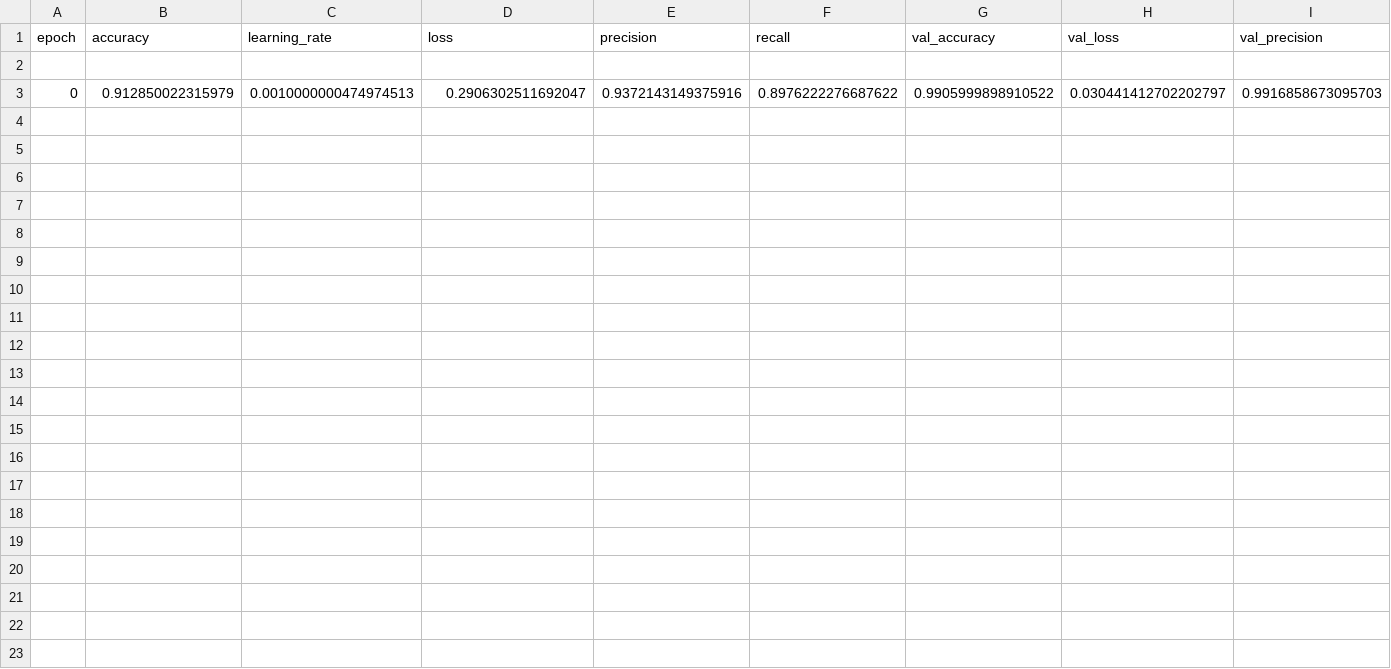
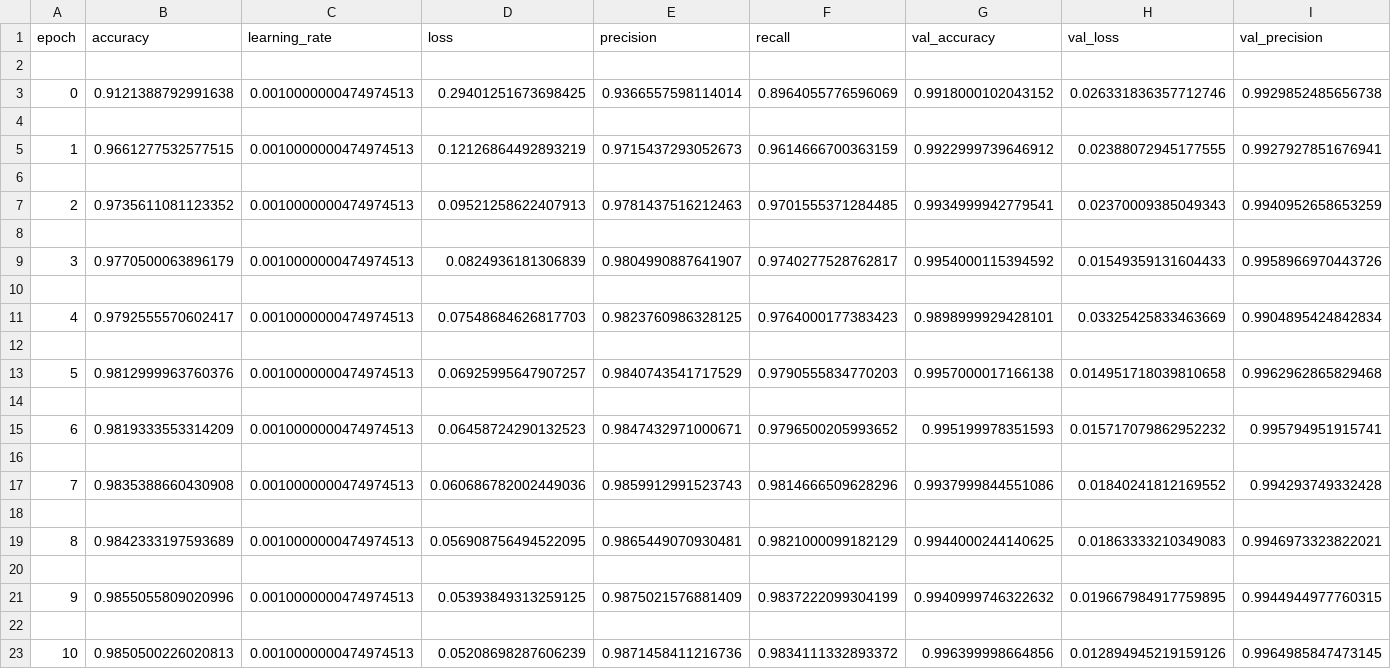
Before and after one commit to Kalharapasan/Handwriting-Recognition-App-03, a CSV file: models/training_history.csv, drawn as a sheet; only a part is shown; addresses are those after the commit; rows hold the shown columns only; the diff names each change by its address in the sheet, - before the commit and + after, or states it on an @@ line.

```diff
--- a/models/training_history.csv
+++ b/models/training_history.csv
+row 3: 0 | 0.9121388792991638 | 0.0010000000474974513 | 0.29401251673698425 | 0.9366557598114014 | 0.8964055776596069 | 0.9918000102043152 | 0.026331836357712746 | 0.9929852485656738
-row 4: 0 | 0.912850022315979 | 0.0010000000474974513 | 0.2906302511692047 | 0.9372143149375916 | 0.8976222276687622 | 0.9905999898910522 | 0.030441412702202797 | 0.9916858673095703
+row 4: (empty)
+row 5: 1 | 0.9661277532577515 | 0.0010000000474974513 | 0.12126864492893219 | 0.9715437293052673 | 0.9614666700363159 | 0.9922999739646912 | 0.02388072945177555 | 0.9927927851676941
+row 6: (empty)
+row 7: 2 | 0.9735611081123352 | 0.0010000000474974513 | 0.09521258622407913 | 0.9781437516212463 | 0.9701555371284485 | 0.9934999942779541 | 0.02370009385049343 | 0.9940952658653259
+row 8: (empty)
+row 9: 3 | 0.9770500063896179 | 0.0010000000474974513 | 0.0824936181306839 | 0.9804990887641907 | 0.9740277528762817 | 0.9954000115394592 | 0.01549359131604433 | 0.9958966970443726
+row 10: (empty)
+row 11: 4 | 0.9792555570602417 | 0.0010000000474974513 | 0.07548684626817703 | 0.9823760986328125 | 0.9764000177383423 | 0.9898999929428101 | 0.03325425833463669 | 0.9904895424842834
+row 12: (empty)
+row 13: 5 | 0.9812999963760376 | 0.0010000000474974513 | 0.06925995647907257 | 0.9840743541717529 | 0.9790555834770203 | 0.9957000017166138 | 0.014951718039810658 | 0.9962962865829468
+row 14: (empty)
+row 15: 6 | 0.9819333553314209 | 0.0010000000474974513 | 0.06458724290132523 | 0.9847432971000671 | 0.9796500205993652 | 0.995199978351593 | 0.015717079862952232 | 0.995794951915741
+row 16: (empty)
+row 17: 7 | 0.9835388660430908 | 0.0010000000474974513 | 0.060686782002449036 | 0.9859912991523743 | 0.9814666509628296 | 0.9937999844551086 | 0.01840241812169552 | 0.994293749332428
+row 18: (empty)
+row 19: 8 | 0.9842333197593689 | 0.0010000000474974513 | 0.056908756494522095 | 0.9865449070930481 | 0.9821000099182129 | 0.9944000244140625 | 0.01863333210349083 | 0.9946973323822021
+row 20: (empty)
+row 21: 9 | 0.9855055809020996 | 0.0010000000474974513 | 0.05393849313259125 | 0.9875021576881409 | 0.9837222099304199 | 0.9940999746322632 | 0.019667984917759895 | 0.9944944977760315
+row 22: (empty)
+row 23: 10 | 0.9850500226020813 | 0.0010000000474974513 | 0.05208698287606239 | 0.9871458411216736 | 0.9834111332893372 | 0.996399998664856 | 0.012894945219159126 | 0.9964985847473145
```
Also changed, not shown: 3 other files.
